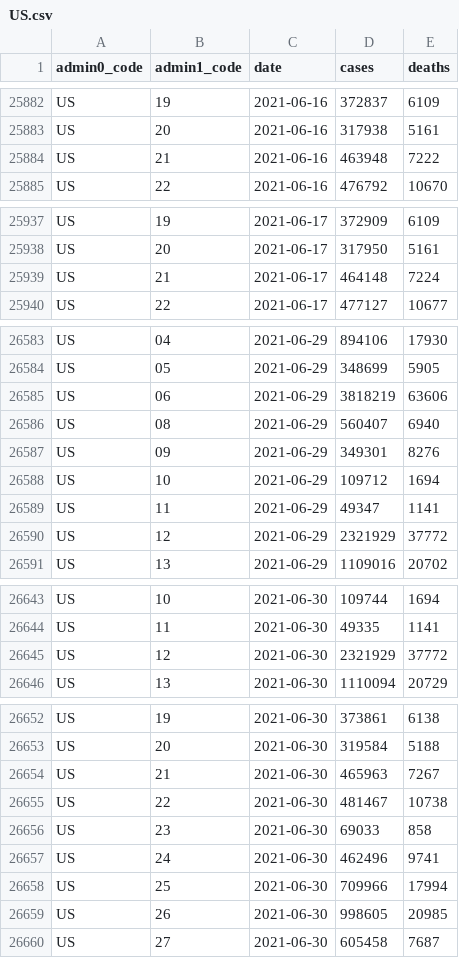
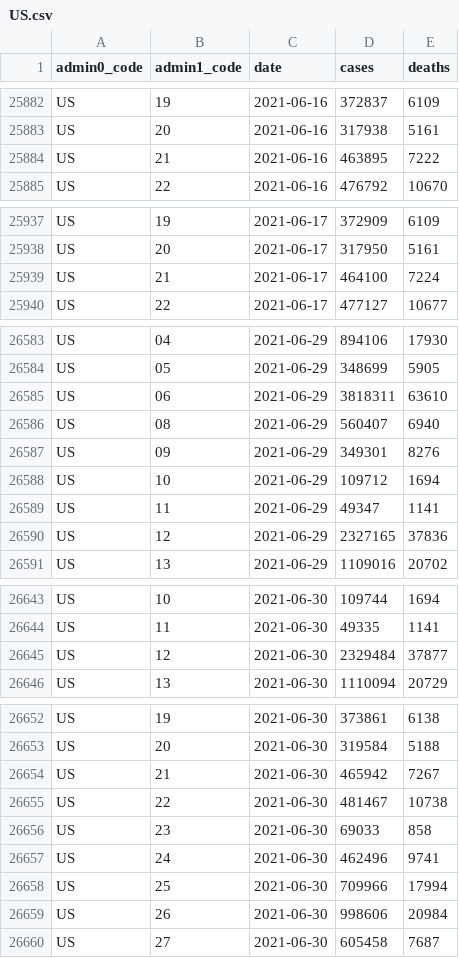
Before and after one commit to covid-open-data/xform-casecount-us-nytimes, a CSV file: output/admin1/US.csv, drawn as a sheet; only a part is shown, gaps mark what is left out; the diff covers the shown part only.

```diff
--- a/output/admin1/US.csv
+++ b/output/admin1/US.csv
@@ -25883,3 +25883,3 @@ US,19,2021-06-16,372837,6109
 US,20,2021-06-16,317938,5161
-US,21,2021-06-16,463948,7222
+US,21,2021-06-16,463895,7222
 US,22,2021-06-16,476792,10670
@@ -25938,3 +25938,3 @@ US,19,2021-06-17,372909,6109
 US,20,2021-06-17,317950,5161
-US,21,2021-06-17,464148,7224
+US,21,2021-06-17,464100,7224
 US,22,2021-06-17,477127,10677
@@ -26584,3 +26584,3 @@ US,04,2021-06-29,894106,17930
 US,05,2021-06-29,348699,5905
-US,06,2021-06-29,3818219,63606
+US,06,2021-06-29,3818311,63610
 US,08,2021-06-29,560407,6940
@@ -26589,3 +26589,3 @@ US,10,2021-06-29,109712,1694
 US,11,2021-06-29,49347,1141
-US,12,2021-06-29,2321929,37772
+US,12,2021-06-29,2327165,37836
 US,13,2021-06-29,1109016,20702
@@ -26644,3 +26644,3 @@ US,10,2021-06-30,109744,1694
 US,11,2021-06-30,49335,1141
-US,12,2021-06-30,2321929,37772
+US,12,2021-06-30,2329484,37877
 US,13,2021-06-30,1110094,20729
@@ -26653,3 +26653,3 @@ US,19,2021-06-30,373861,6138
 US,20,2021-06-30,319584,5188
-US,21,2021-06-30,465963,7267
+US,21,2021-06-30,465942,7267
 US,22,2021-06-30,481467,10738
@@ -26658,3 +26658,3 @@ US,24,2021-06-30,462496,9741
 US,25,2021-06-30,709966,17994
-US,26,2021-06-30,998605,20985
+US,26,2021-06-30,998606,20984
 US,27,2021-06-30,605458,7687
```
Also changed, not shown: 13 edited cells elsewhere in this file, output/admin0/US.csv.
